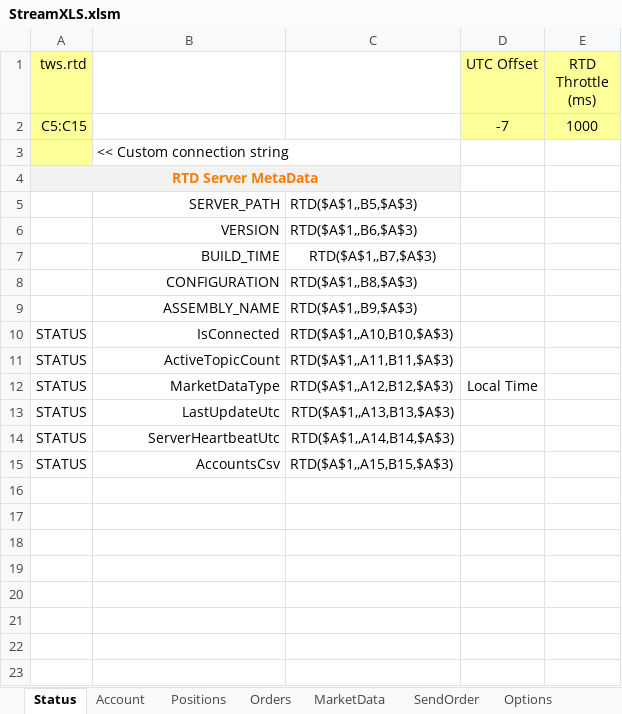
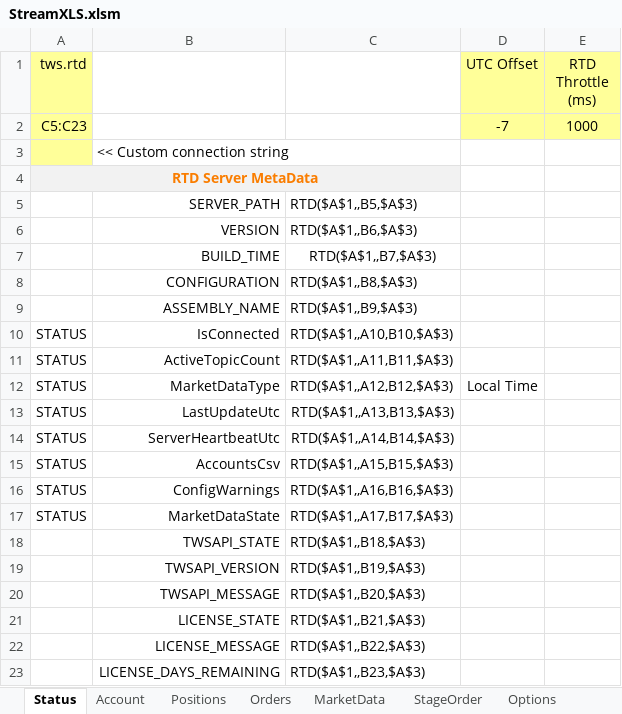
Before and after one commit to StreamXLS/streamxls, an Excel workbook: examples/StreamXLS.xlsm, sheet Status, drawn as a sheet; values as stored, in another font and other column widths than the file's, no borders; charts and pictures not drawn; the diff names each change by its address in the sheet, - before the commit and + after, or states it on an @@ line.

```diff
--- a/examples/StreamXLS.xlsm (sheet Status)
+++ b/examples/StreamXLS.xlsm (sheet Status)
-sheet tab: SendOrder
+sheet tab: StageOrder
-A2 (tws.rtd): C5:C15
+A2 (tws.rtd): C5:C23
+row 16: STATUS | ConfigWarnings | RTD($A$1,,A16,B16,$A$3)
+row 17: STATUS | MarketDataState | RTD($A$1,,A17,B17,$A$3)
+row 18:  | TWSAPI_STATE | RTD($A$1,,B18,$A$3)
+row 19:  | TWSAPI_VERSION | RTD($A$1,,B19,$A$3)
+row 20:  | TWSAPI_MESSAGE | RTD($A$1,,B20,$A$3)
+row 21:  | LICENSE_STATE | RTD($A$1,,B21,$A$3)
+row 22:  | LICENSE_MESSAGE | RTD($A$1,,B22,$A$3)
+row 23:  | LICENSE_DAYS_REMAINING | RTD($A$1,,B23,$A$3)
```
Also changed, not shown: sheet StageOrder, sheet Options, charts or pictures, 1 other file.
